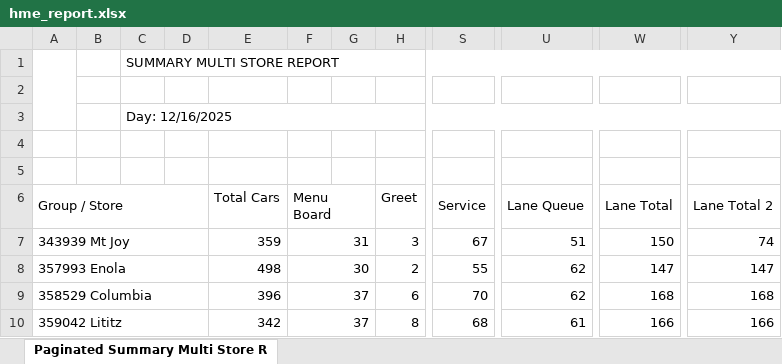
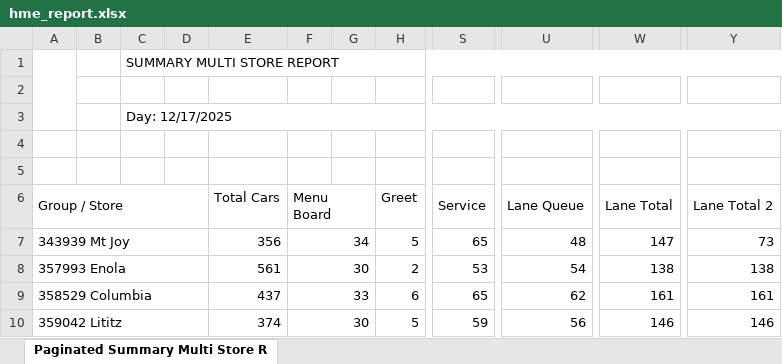
Before and after one commit to samargunners/Dunkin-sales-summary, an Excel workbook: data/hme/raw/hme_report.xlsx, sheet Paginated Summary Multi Store R, drawn as a sheet; only a part is shown, gaps mark what is left out; values as stored, in another font and other column widths than the file's, no cell formats; charts and pictures not drawn; the diff covers the shown part only; the diff names each change by its address in the sheet, - before the commit and + after, or states it on an @@ line.

```diff
--- a/data/hme/raw/hme_report.xlsx (sheet Paginated Summary Multi Store R)
+++ b/data/hme/raw/hme_report.xlsx (sheet Paginated Summary Multi Store R)
-C3: Day: 12/16/2025
+C3: Day: 12/17/2025
-E7 (Total Cars): 359
+E7 (Total Cars): 356
-F7 (Menu Board): 31
+F7 (Menu Board): 34
-H7 (Greet): 3
+H7 (Greet): 5
-S7 (Service): 67
+S7 (Service): 65
-U7 (Lane Queue): 51
+U7 (Lane Queue): 48
-W7 (Lane Total): 150
+W7 (Lane Total): 147
-Y7 (Lane Total 2): 74
+Y7 (Lane Total 2): 73
-E8 (Total Cars): 498
+E8 (Total Cars): 561
-S8 (Service): 55
+S8 (Service): 53
-U8 (Lane Queue): 62
+U8 (Lane Queue): 54
-W8 (Lane Total): 147
+W8 (Lane Total): 138
-Y8 (Lane Total 2): 147
+Y8 (Lane Total 2): 138
-E9 (Total Cars): 396
+E9 (Total Cars): 437
-F9 (Menu Board): 37
+F9 (Menu Board): 33
-S9 (Service): 70
+S9 (Service): 65
-W9 (Lane Total): 168
+W9 (Lane Total): 161
-Y9 (Lane Total 2): 168
+Y9 (Lane Total 2): 161
-E10 (Total Cars): 342
+E10 (Total Cars): 374
-F10 (Menu Board): 37
+F10 (Menu Board): 30
-H10 (Greet): 8
+H10 (Greet): 5
-S10 (Service): 68
+S10 (Service): 59
-U10 (Lane Queue): 61
+U10 (Lane Queue): 56
-W10 (Lane Total): 166
+W10 (Lane Total): 146
-Y10 (Lane Total 2): 166
+Y10 (Lane Total 2): 146
```
Also changed, not shown: 12 added rows, 12 removed rows and 124 edited cells elsewhere in this sheet, cell formats, data/hme/transformed/hme_transformed.xlsx.
